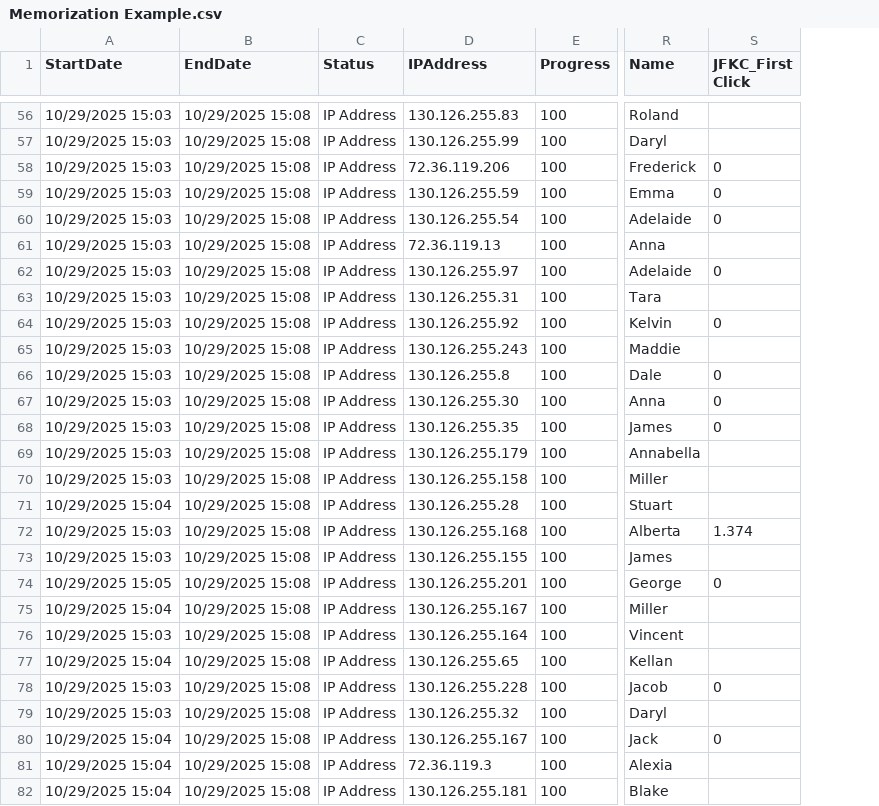
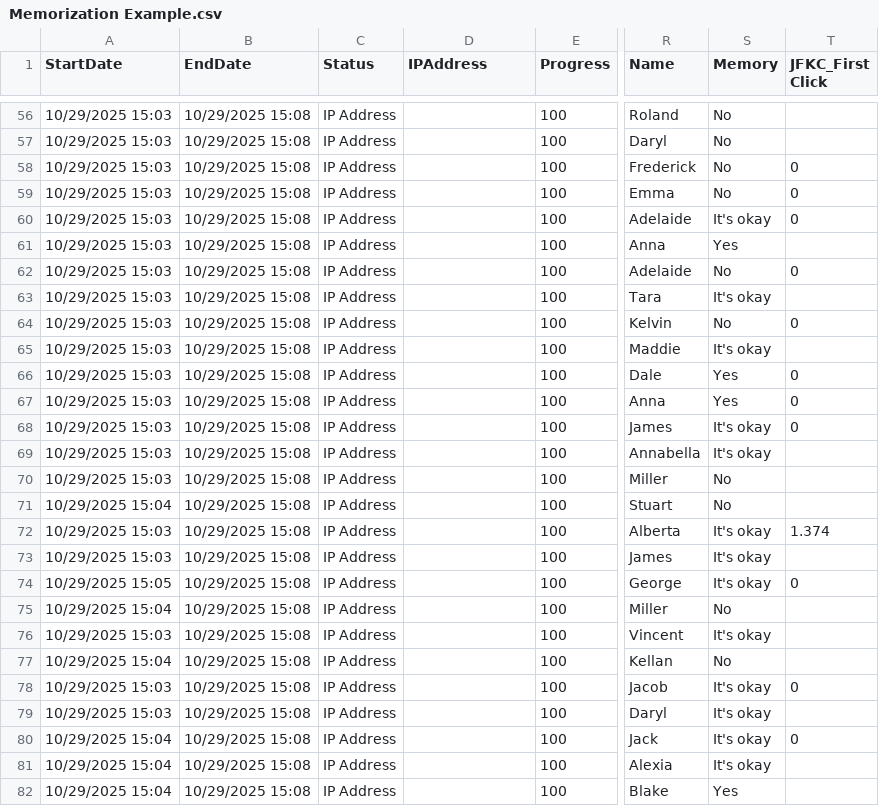
Before and after one commit to KitClement/kitclement.github.io, a CSV file: memorization/Memorization Example.csv, drawn as a sheet; only a part is shown, gaps mark what is left out; the diff covers the shown part only; the diff names each change by its address in the sheet, - before the commit and + after, or states it on an @@ line.

```diff
--- a/memorization/Memorization Example.csv
+++ b/memorization/Memorization Example.csv
+column S (Memory), rows 56-82: No | No | No | No | It's okay | Yes | No | It's okay | No | It's okay | Yes | Yes | It's okay | It's okay | No | No | It's okay | It's okay | It's okay | No | It's okay | No | It's okay | It's okay | It's okay | It's okay | Yes
-D56 (IPAddress): 130.126.255.83
+D56 (IPAddress): (empty)
-D57 (IPAddress): 130.126.255.99
+D57 (IPAddress): (empty)
-D58 (IPAddress): 72.36.119.206
+D58 (IPAddress): (empty)
-D59 (IPAddress): 130.126.255.59
+D59 (IPAddress): (empty)
-D60 (IPAddress): 130.126.255.54
+D60 (IPAddress): (empty)
-D61 (IPAddress): 72.36.119.13
+D61 (IPAddress): (empty)
-D62 (IPAddress): 130.126.255.97
+D62 (IPAddress): (empty)
-D63 (IPAddress): 130.126.255.31
+D63 (IPAddress): (empty)
-D64 (IPAddress): 130.126.255.92
+D64 (IPAddress): (empty)
-D65 (IPAddress): 130.126.255.243
+D65 (IPAddress): (empty)
-D66 (IPAddress): 130.126.255.8
+D66 (IPAddress): (empty)
-D67 (IPAddress): 130.126.255.30
+D67 (IPAddress): (empty)
-D68 (IPAddress): 130.126.255.35
+D68 (IPAddress): (empty)
-D69 (IPAddress): 130.126.255.179
+D69 (IPAddress): (empty)
-D70 (IPAddress): 130.126.255.158
+D70 (IPAddress): (empty)
-D71 (IPAddress): 130.126.255.28
+D71 (IPAddress): (empty)
-D72 (IPAddress): 130.126.255.168
+D72 (IPAddress): (empty)
-D73 (IPAddress): 130.126.255.155
+D73 (IPAddress): (empty)
-D74 (IPAddress): 130.126.255.201
+D74 (IPAddress): (empty)
-D75 (IPAddress): 130.126.255.167
+D75 (IPAddress): (empty)
-D76 (IPAddress): 130.126.255.164
+D76 (IPAddress): (empty)
-D77 (IPAddress): 130.126.255.65
+D77 (IPAddress): (empty)
-D78 (IPAddress): 130.126.255.228
+D78 (IPAddress): (empty)
-D79 (IPAddress): 130.126.255.32
+D79 (IPAddress): (empty)
-D80 (IPAddress): 130.126.255.167
+D80 (IPAddress): (empty)
-D81 (IPAddress): 72.36.119.3
+D81 (IPAddress): (empty)
-D82 (IPAddress): 130.126.255.181
+D82 (IPAddress): (empty)
```
Also changed, not shown: 90 edited cells elsewhere in this file.
